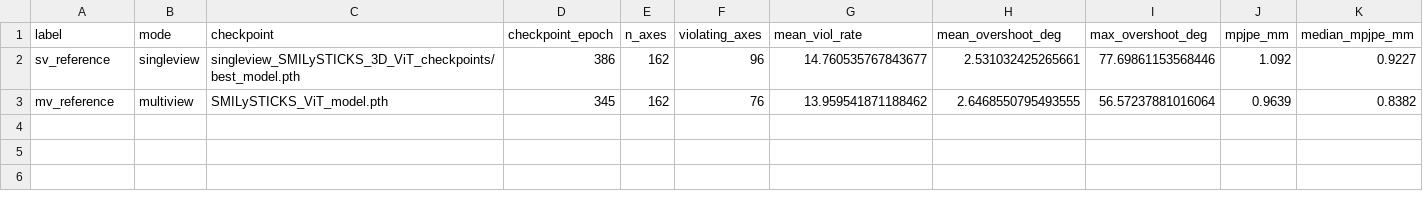
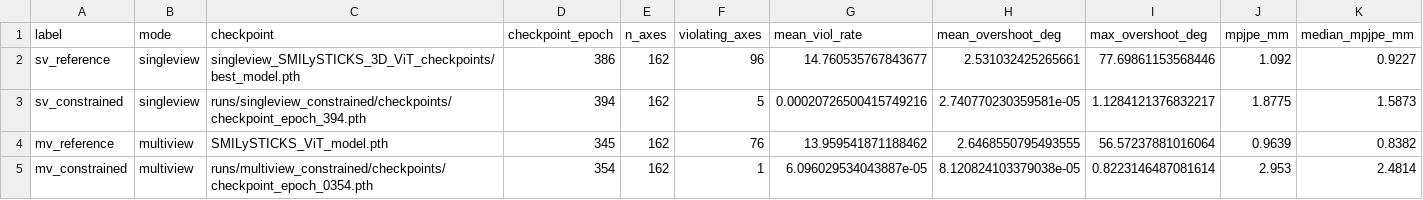
Before and after one commit to Uness10/SMILify, a CSV file: prior_study_results/comparison/arms.csv, drawn as a sheet; only a part is shown; rows hold the shown columns only; the diff names each change by its address in the sheet, - before the commit and + after, or states it on an @@ line.

Commit message:
study results

```diff
--- a/prior_study_results/comparison/arms.csv
+++ b/prior_study_results/comparison/arms.csv
+row 3: sv_constrained | singleview | runs/singleview_constrained/checkpoints/checkpoint_epoch_394.pth | 394 | 162 | 5 | 0.00020726500415749216 | 2.740770230359581e-05 | 1.1284121376832217 | 1.8775 | 1.5873
+row 5: mv_constrained | multiview | runs/multiview_constrained/checkpoints/checkpoint_epoch_0354.pth | 354 | 162 | 1 | 6.096029534043887e-05 | 8.120824103379038e-05 | 0.8223146487081614 | 2.953 | 2.4814
```
Also changed, not shown: 47 other files.
